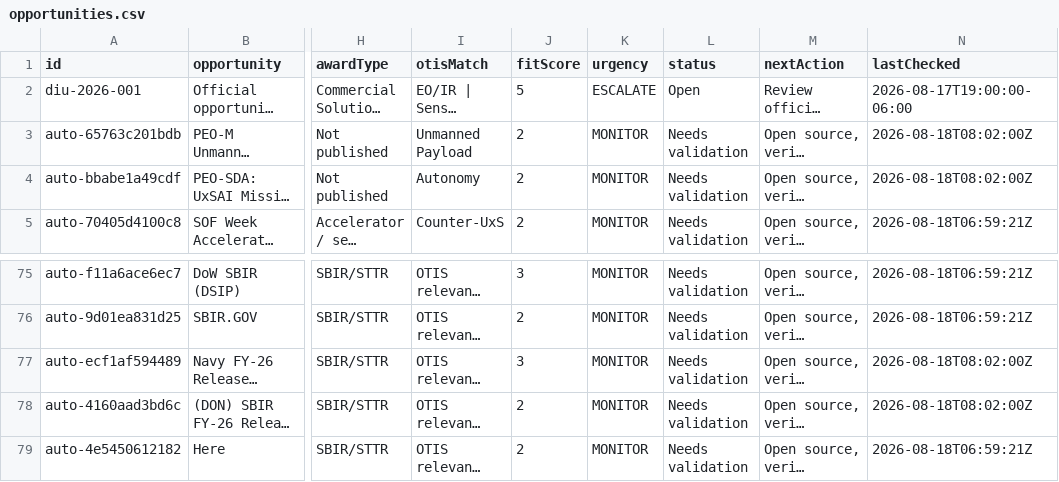
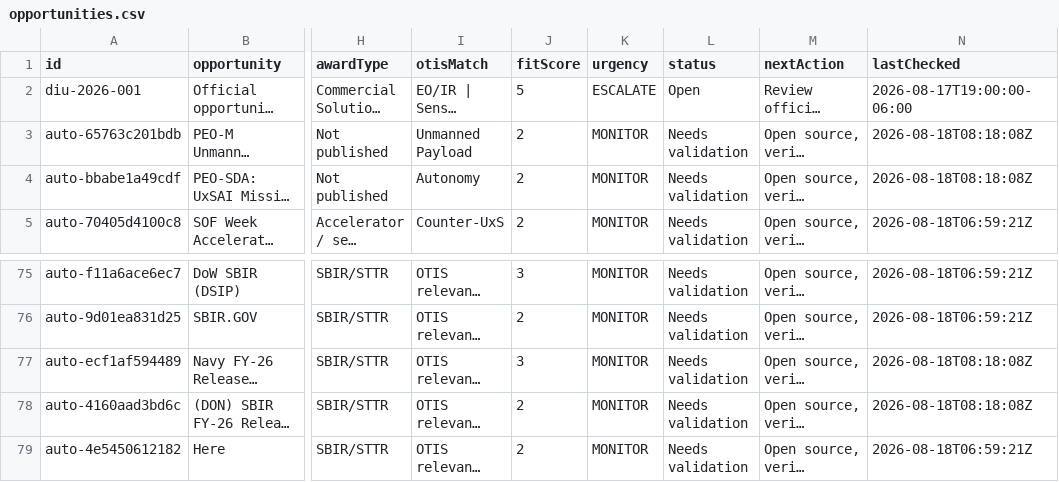
Before and after one commit to SkyGuardDefense/otis-tracker, a CSV file: data/opportunities.csv, drawn as a sheet; only a part is shown, gaps mark what is left out; long unchanged cells end in …; the diff covers the shown part only; the diff names each change by its address in the sheet, - before the commit and + after, or states it on an @@ line.

```diff
--- a/data/opportunities.csv
+++ b/data/opportunities.csv
-N3:N4 (lastChecked): 2026-08-18T08:02:00Z
+N3:N4 (lastChecked): 2026-08-18T08:18:08Z
-N77:N78 (lastChecked): 2026-08-18T08:02:00Z
+N77:N78 (lastChecked): 2026-08-18T08:18:08Z
```
Also changed, not shown: 24 edited cells elsewhere in this file, 4 other files.
